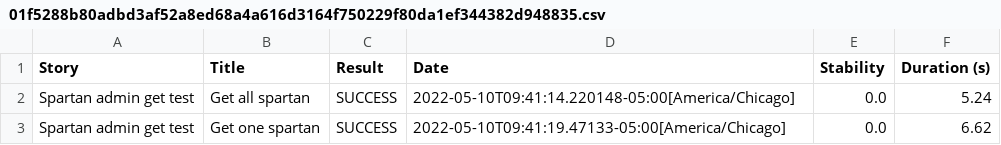
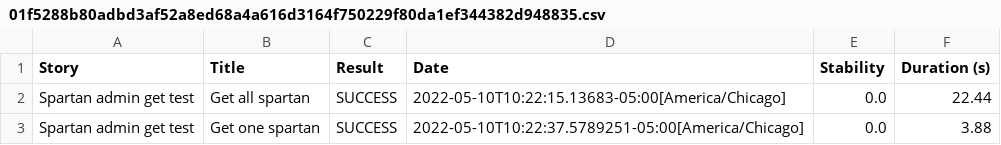
Before and after one commit to MuhammetCharyyev/B25_SerenityProject_Muhammet, a CSV file: target/site/serenity/01f5288b80adbd3af52a8ed68a4a616d3164f750229f80da1ef344382d948835.csv, drawn as a sheet.

Commit message:
API_Serenity_day1

```diff
--- a/target/site/serenity/01f5288b80adbd3af52a8ed68a4a616d3164f750229f80da1ef344382d948835.csv
+++ b/target/site/serenity/01f5288b80adbd3af52a8ed68a4a616d3164f750229f80da1ef344382d948835.csv
@@ -1,3 +1,3 @@
 "Story","Title","Result","Date","Stability","Duration (s)"
-"Spartan admin get test","Get all spartan","SUCCESS","2022-05-10T09:41:14.220148-05:00[America/Chicago]","0.0","5.24"
-"Spartan admin get test","Get one spartan","SUCCESS","2022-05-10T09:41:19.47133-05:00[America/Chicago]","0.0","6.62"
+"Spartan admin get test","Get all spartan","SUCCESS","2022-05-10T10:22:15.13683-05:00[America/Chicago]","0.0","22.44"
+"Spartan admin get test","Get one spartan","SUCCESS","2022-05-10T10:22:37.5789251-05:00[America/Chicago]","0.0","3.88"
```
Also changed, not shown: target/site/serenity/36e977e8c5ae79331c1ae3a33f04528e05d13e057de6172d4ab9428d1c1703e8.csv, target/site/serenity/471489b75c16538e115a1909dfb352932565689067a91b648c13ff2da1b926fb.csv, 31 other files.
